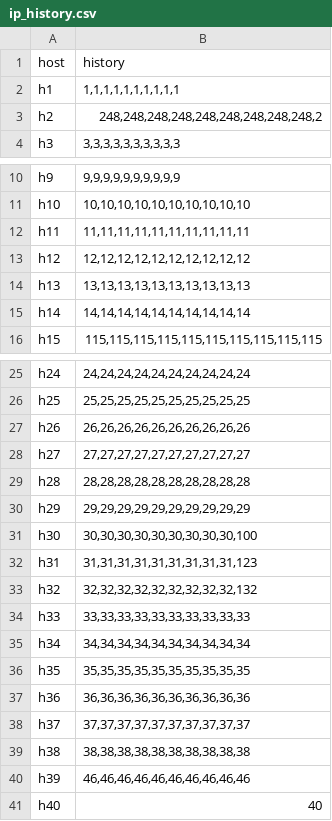
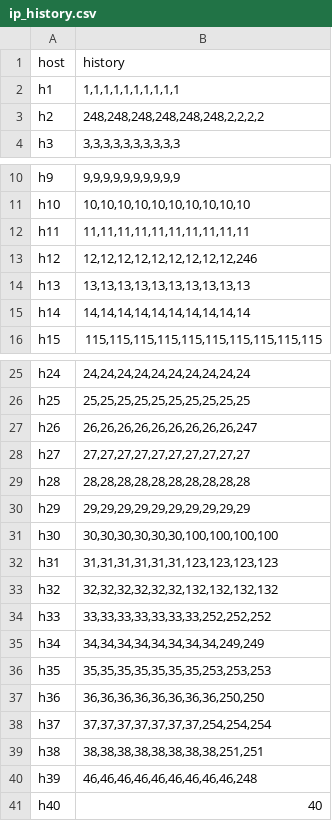
Before and after one commit to dipansadekeen/mtd_llm, a CSV file: ip_history.csv, drawn as a sheet; only a part is shown, gaps mark what is left out.

```diff
--- a/ip_history.csv
+++ b/ip_history.csv
@@ -2,3 +2,3 @@ host,history
 h1,"1,1,1,1,1,1,1,1,1,1"
-h2,"248,248,248,248,248,248,248,248,248,2"
+h2,"248,248,248,248,248,248,2,2,2,2"
 h3,"3,3,3,3,3,3,3,3,3,3"
@@ -12,3 +12,3 @@ h10,"10,10,10,10,10,10,10,10,10,10"
 h11,"11,11,11,11,11,11,11,11,11,11"
-h12,"12,12,12,12,12,12,12,12,12,12"
+h12,"12,12,12,12,12,12,12,12,12,246"
 h13,"13,13,13,13,13,13,13,13,13,13"
@@ -26,3 +26,3 @@ h24,"24,24,24,24,24,24,24,24,24,24"
 h25,"25,25,25,25,25,25,25,25,25,25"
-h26,"26,26,26,26,26,26,26,26,26,26"
+h26,"26,26,26,26,26,26,26,26,26,247"
 h27,"27,27,27,27,27,27,27,27,27,27"
@@ -30,12 +30,12 @@ h28,"28,28,28,28,28,28,28,28,28,28"
 h29,"29,29,29,29,29,29,29,29,29,29"
-h30,"30,30,30,30,30,30,30,30,30,100"
-h31,"31,31,31,31,31,31,31,31,31,123"
-h32,"32,32,32,32,32,32,32,32,32,132"
-h33,"33,33,33,33,33,33,33,33,33,33"
-h34,"34,34,34,34,34,34,34,34,34,34"
-h35,"35,35,35,35,35,35,35,35,35,35"
-h36,"36,36,36,36,36,36,36,36,36,36"
-h37,"37,37,37,37,37,37,37,37,37,37"
-h38,"38,38,38,38,38,38,38,38,38,38"
-h39,"46,46,46,46,46,46,46,46,46,46"
+h30,"30,30,30,30,30,30,100,100,100,100"
+h31,"31,31,31,31,31,31,123,123,123,123"
+h32,"32,32,32,32,32,32,132,132,132,132"
+h33,"33,33,33,33,33,33,33,252,252,252"
+h34,"34,34,34,34,34,34,34,34,249,249"
+h35,"35,35,35,35,35,35,35,253,253,253"
+h36,"36,36,36,36,36,36,36,36,250,250"
+h37,"37,37,37,37,37,37,37,254,254,254"
+h38,"38,38,38,38,38,38,38,38,251,251"
+h39,"46,46,46,46,46,46,46,46,46,248"
 h40,40
```
Also changed, not shown: 3 other files.
